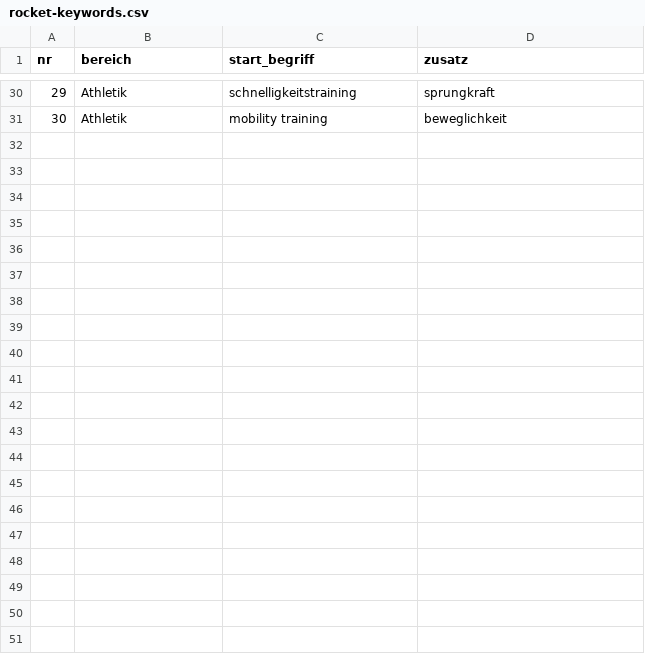
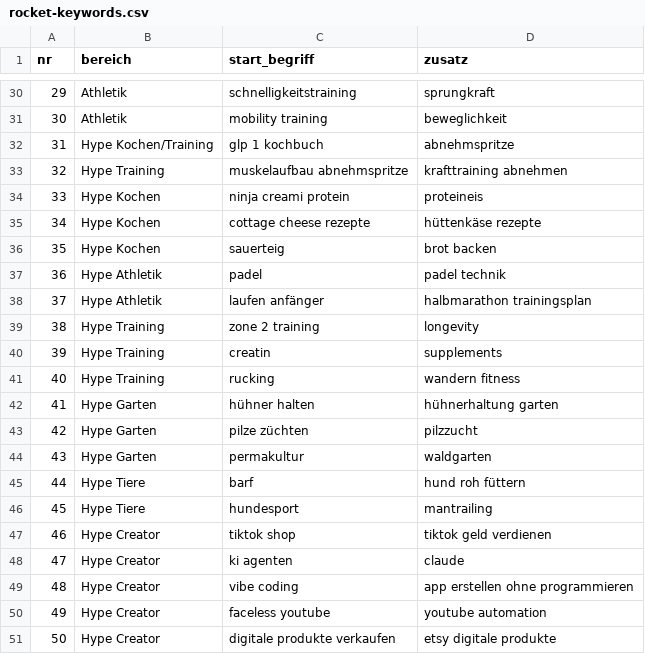
Before and after one commit to schupfnudel93-sketch/claude, a CSV file: buchplanung/rocket-keywords.csv, drawn as a sheet; only a part is shown, gaps mark what is left out; the diff names each change by its address in the sheet, - before the commit and + after, or states it on an @@ line.

```diff
--- a/buchplanung/rocket-keywords.csv
+++ b/buchplanung/rocket-keywords.csv
+row 32: 31 | Hype Kochen/Training | glp 1 kochbuch | abnehmspritze
+row 33: 32 | Hype Training | muskelaufbau abnehmspritze | krafttraining abnehmen
+row 34: 33 | Hype Kochen | ninja creami protein | proteineis
+row 35: 34 | Hype Kochen | cottage cheese rezepte | hüttenkäse rezepte
+row 36: 35 | Hype Kochen | sauerteig | brot backen
+row 37: 36 | Hype Athletik | padel | padel technik
+row 38: 37 | Hype Athletik | laufen anfänger | halbmarathon trainingsplan
+row 39: 38 | Hype Training | zone 2 training | longevity
+row 40: 39 | Hype Training | creatin | supplements
+row 41: 40 | Hype Training | rucking | wandern fitness
+row 42: 41 | Hype Garten | hühner halten | hühnerhaltung garten
+row 43: 42 | Hype Garten | pilze züchten | pilzzucht
+row 44: 43 | Hype Garten | permakultur | waldgarten
+row 45: 44 | Hype Tiere | barf | hund roh füttern
+row 46: 45 | Hype Tiere | hundesport | mantrailing
+row 47: 46 | Hype Creator | tiktok shop | tiktok geld verdienen
+row 48: 47 | Hype Creator | ki agenten | claude
+row 49: 48 | Hype Creator | vibe coding | app erstellen ohne programmieren
+row 50: 49 | Hype Creator | faceless youtube | youtube automation
+row 51: 50 | Hype Creator | digitale produkte verkaufen | etsy digitale produkte
```
Also changed, not shown: 1 other file.
